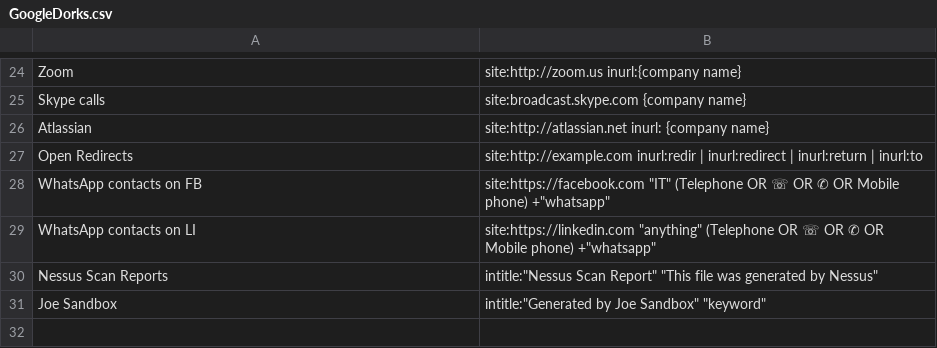
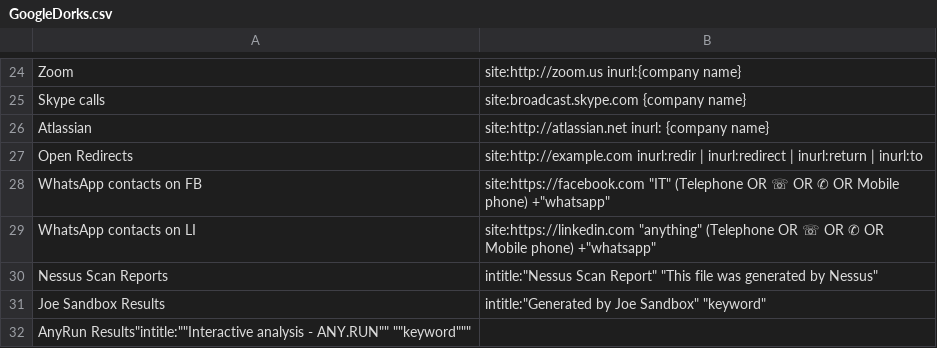
Before and after one commit to BushidoUK/OSINT-SearchOperators, a CSV file: GoogleDorks.csv, drawn as a sheet; only a part is shown, gaps mark what is left out.

Commit message:
Update GoogleDorks.csv

```diff
--- a/GoogleDorks.csv
+++ b/GoogleDorks.csv
@@ -30,2 +30,3 @@ WhatsApp contacts on LI,"site:https://linkedin.com ""anything"" (Telephone OR
 Nessus Scan Reports,"intitle:""Nessus Scan Report"" ""This file was generated by Nessus"" "
-Joe Sandbox,"intitle:""Generated by Joe Sandbox"" ""keyword"""
+Joe Sandbox Results,"intitle:""Generated by Joe Sandbox"" ""keyword"""
+AnyRun Results"intitle:""Interactive analysis - ANY.RUN"" ""keyword"""
```
